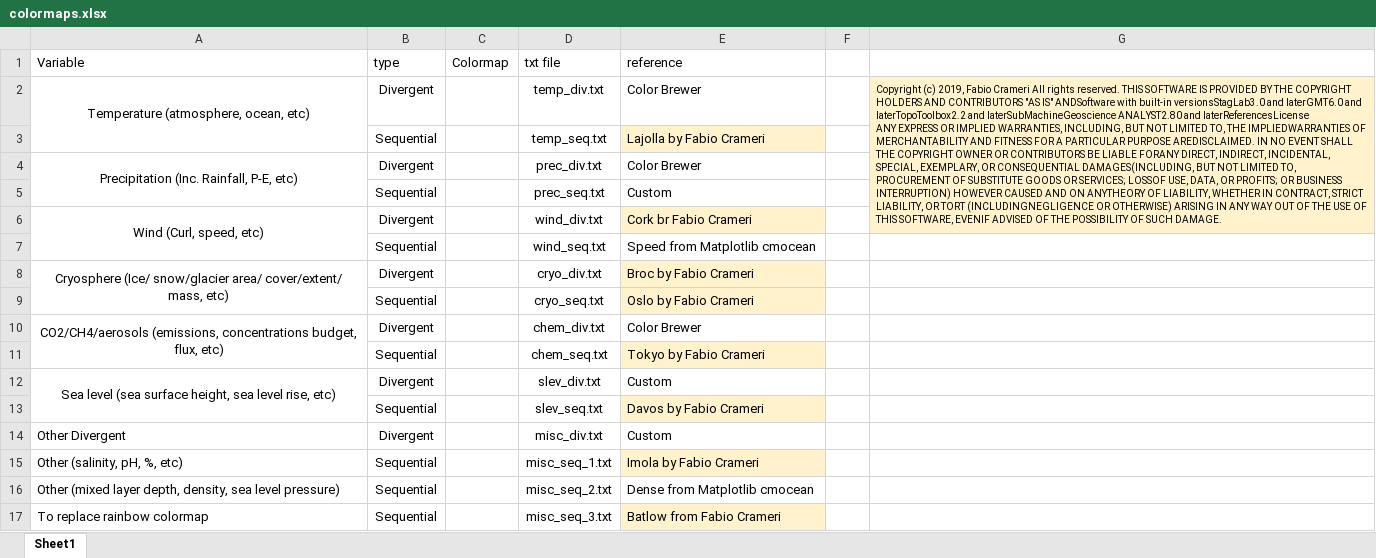
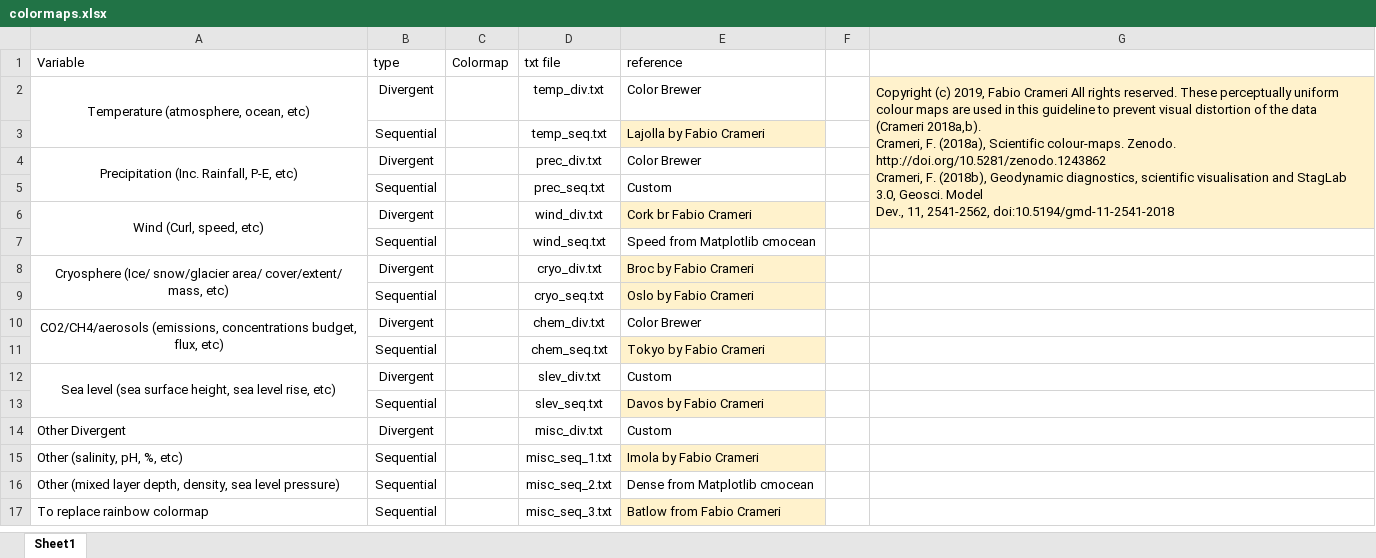
Before and after one commit to IPCC-WG1/colormaps, an Excel workbook: colormaps.xlsx, sheet Sheet1, drawn as a sheet; values as stored, in another font and other column widths than the file's, no borders; charts and pictures not drawn; ↵ is a line break in a cell; the diff names each change by its address in the sheet, - before the commit and + after, or states it on an @@ line.

Commit message:
edit

```diff
--- a/colormaps.xlsx (sheet Sheet1)
+++ b/colormaps.xlsx (sheet Sheet1)
-G2: …rights reserved. THIS SOFTWARE IS PROVIDED BY THE COPYRIGHT HOLDERS AND CONTRIBUTORS "AS IS" ANDSoftware with built-in versionsStagLab3.0 and laterGMT6.0 and laterTopoToolbox2.2 and laterSubMachineGeoscience ANALYST2.80 and laterReferencesLicense ↵ ANY EXPRESS OR IMPLIED WARRANTIES, INCLUDING, BUT NOT LIMITED TO, THE IMPLIEDWARRANTIES OF MERCHANTABILITY AND FITNESS FOR A PARTICULAR PURPOSE AREDISCLAIMED. IN NO EVENT SHALL THE COPYRIGHT OWNER OR CONTRIBUTORS BE LIABLE FORANY DIRECT, INDIRECT, INCIDENTAL, SPECIAL, EXEMPLARY, OR CONSEQUENTIAL DAMAGES(INCLUDING, BUT NOT LIMITED TO, PROCUREMENT OF SUBSTITUTE GOODS OR SERVICES; LOSSOF USE, DATA, OR PROFITS; OR BUSINESS INTERRUPTION) HOWEVER CAUSED AND ON ANYTHEORY OF LIABILITY, WHETHER IN CONTRACT, STRICT LIABILITY, OR TORT (INCLUDINGNEGLIGENCE OR OTHERWISE) ARISING IN ANY WAY OUT OF THE USE OF THIS SOFTWARE, EVENIF ADVISED OF THE POSSIBILITY OF SUCH DAMAGE.
+G2: …rights reserved. These perceptually uniform colour maps are used in this guideline to prevent visual distortion of the data (Crameri 2018a,b). ↵ Crameri, F. (2018a), Scientific colour-maps. Zenodo. http://doi.org/10.5281/zenodo.1243862 ↵ Crameri, F. (2018b), Geodynamic diagnostics, scientific visualisation and StagLab 3.0, Geosci. Model ↵ Dev., 11, 2541-2562, doi:10.5194/gmd-11-2541-2018
@@ G2 text size: larger @@
```
